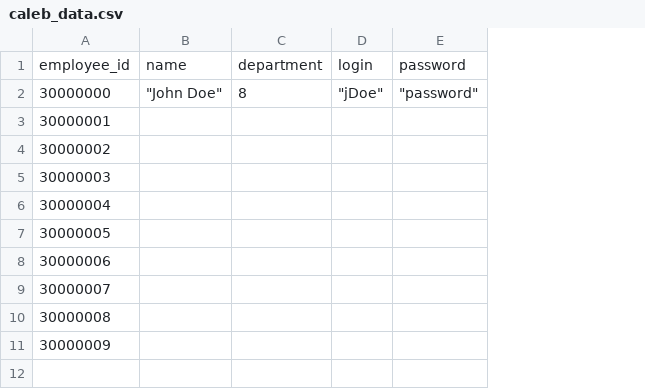
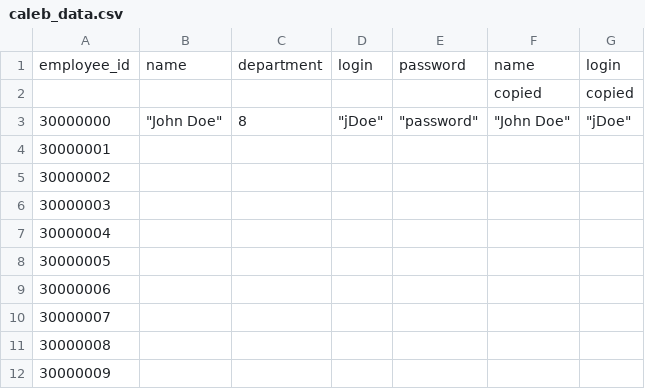
Before and after one commit to caltimmons/bifx530_project, a CSV file: caleb_data.csv, drawn as a sheet; addresses are those after the commit; the diff names each change by its address in the sheet, - before the commit and + after, or states it on an @@ line.

Commit message:
Example update

```diff
--- a/caleb_data.csv
+++ b/caleb_data.csv
+column F, row 1: name; row 3: "John Doe"
+column G, row 1: login; row 3: "jDoe"
+row 2:  |  |  |  |  | copied | copied
```
